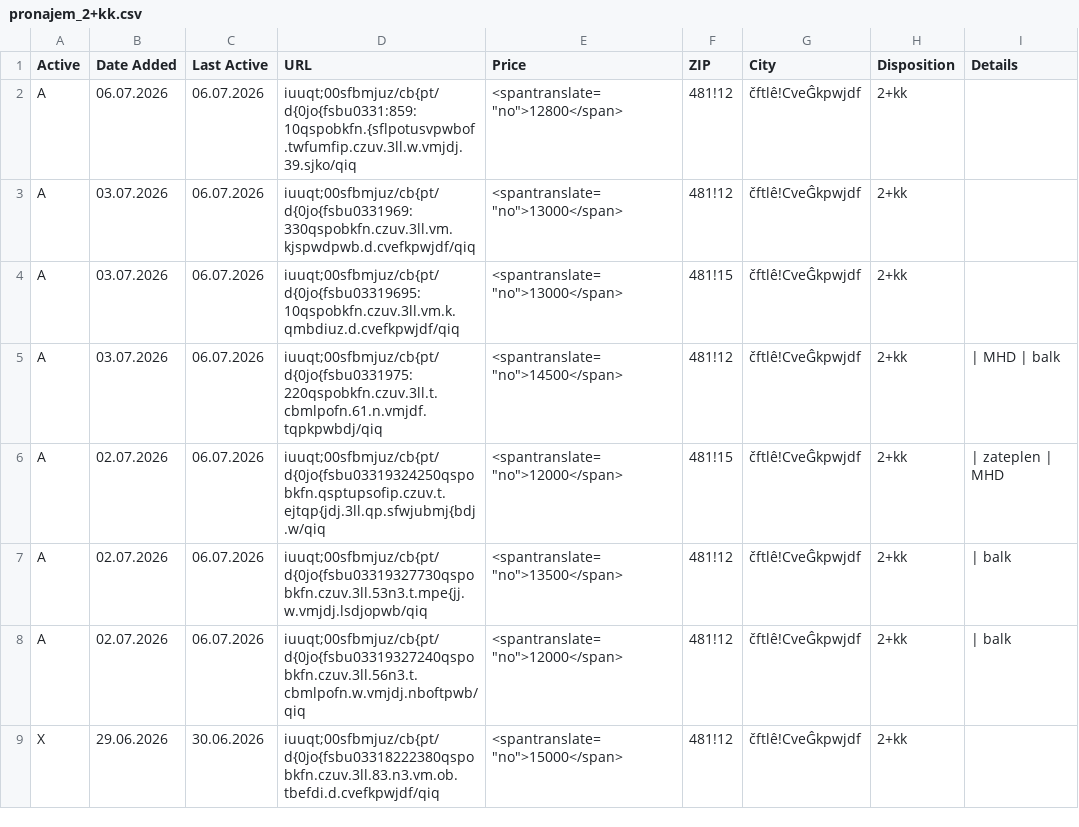
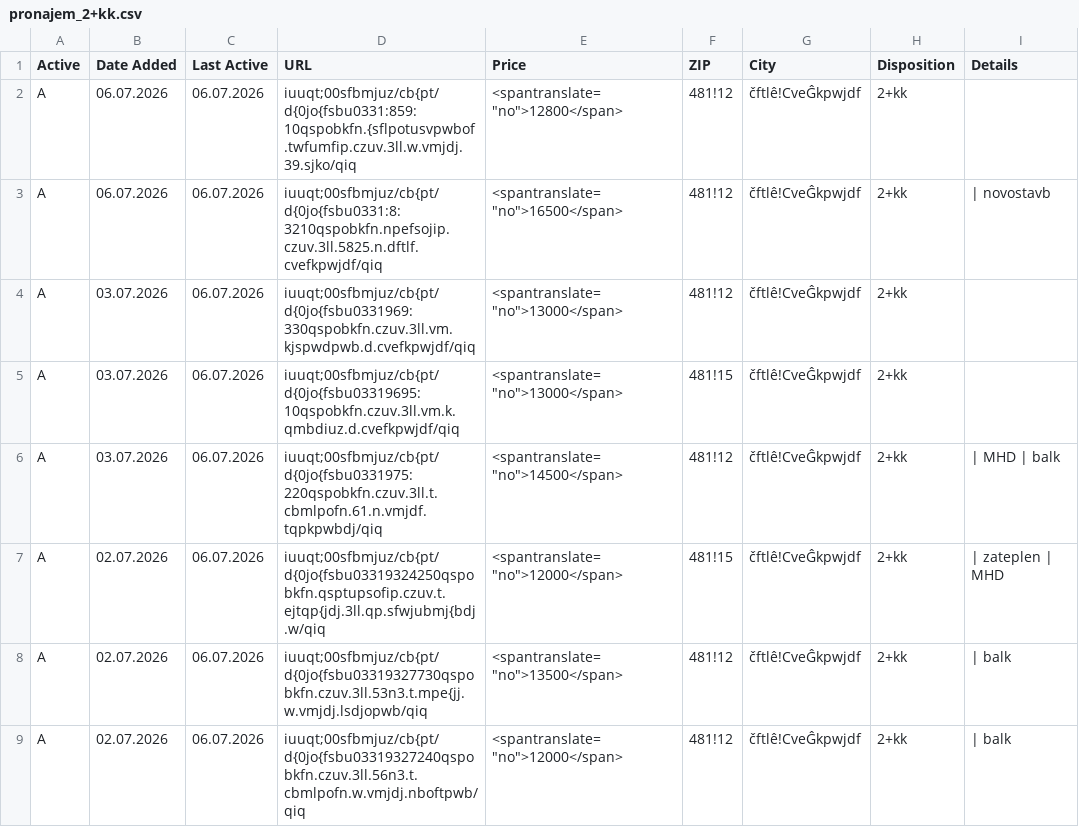
Before and after one commit to zahapat/real-watchdog, a CSV file: database/pronajem_2+kk.csv, drawn as a sheet; only a part is shown; the shorter side is filled out with more unchanged rows.

```diff
--- a/database/pronajem_2+kk.csv
+++ b/database/pronajem_2+kk.csv
@@ -2,2 +2,3 @@ Active,Date Added,Last Active,URL,Price,ZIP,City,Disposition,Details
 A,06.07.2026,06.07.2026,iuuqt;00sfbmjuz/cb{pt/d{0jo{fsbu0331:859:10qspobkfn.{sflpotusvpwbof.twfumfip.czuv.3ll.w.vmjdj.39.sjko/qiq,"<spantranslate=""no"">12800</span>",481!12,čftlê!CveĜkpwjdf,2+kk,""
+A,06.07.2026,06.07.2026,iuuqt;00sfbmjuz/cb{pt/d{0jo{fsbu0331:8:3210qspobkfn.npefsojip.czuv.3ll.5825.n.dftlf.cvefkpwjdf/qiq,"<spantranslate=""no"">16500</span>",481!12,čftlê!CveĜkpwjdf,2+kk,|  novostavb
 A,03.07.2026,06.07.2026,iuuqt;00sfbmjuz/cb{pt/d{0jo{fsbu0331969:330qspobkfn.czuv.3ll.vm.kjspwdpwb.d.cvefkpwjdf/qiq,"<spantranslate=""no"">13000</span>",481!12,čftlê!CveĜkpwjdf,2+kk,""
```
Also changed, not shown: database/prodej_1+1.csv, database/prodej_3+1.csv.
